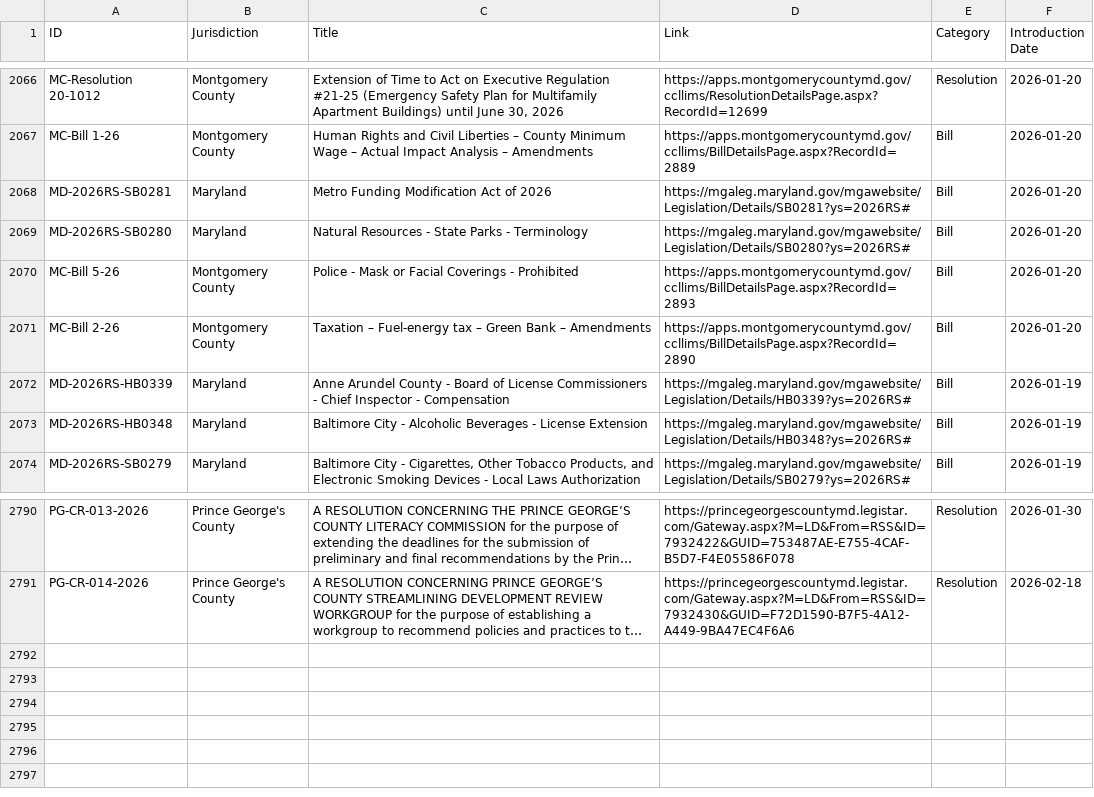
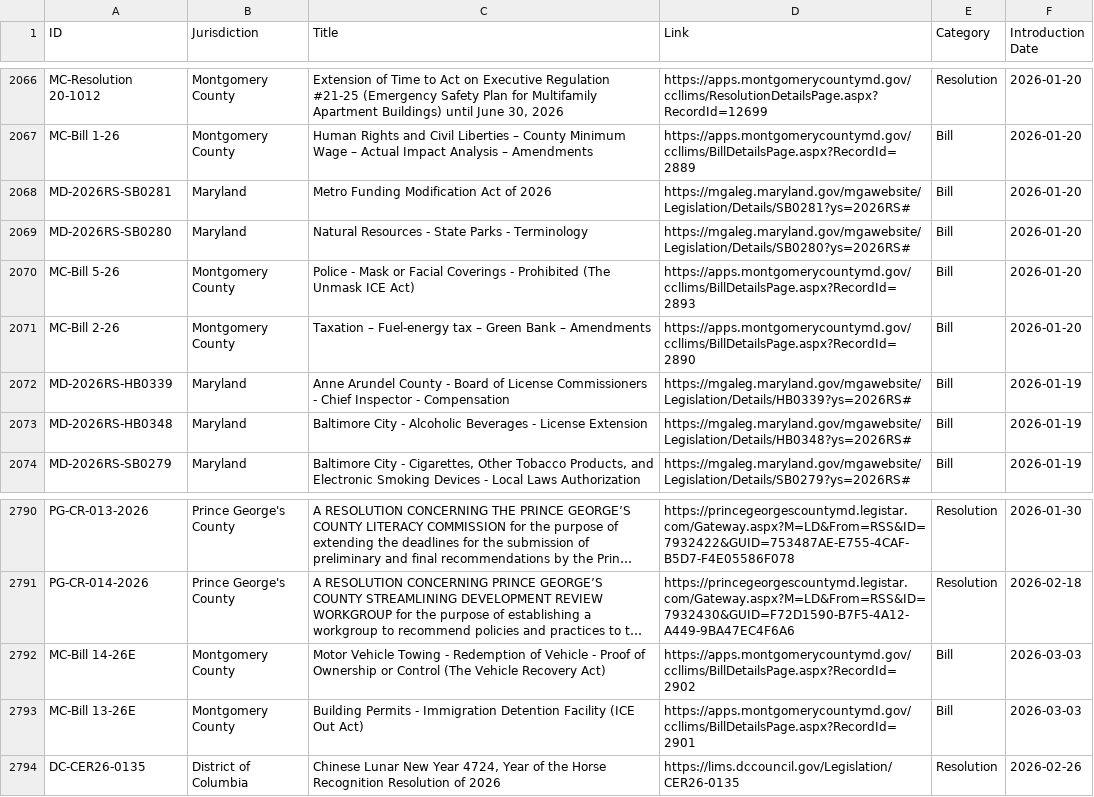
Before and after one commit to SuperAuguste/metro-dc-legislation-thing, a CSV file: data.csv, drawn as a sheet; only a part is shown, gaps mark what is left out; long unchanged cells end in …; the diff names each change by its address in the sheet, - before the commit and + after, or states it on an @@ line.

```diff
--- a/data.csv
+++ b/data.csv
-C2070 (Title): …- Prohibited
+C2070 (Title): …- Prohibited (The Unmask ICE Act)
+row 2792: MC-Bill 14-26E | Montgomery County | Motor Vehicle Towing - Redemption of Vehicle - Proof of Ownership or Control (The Vehicle Recovery Act) | https://apps.montgomerycountymd.gov/ccllims/BillDetailsPage.aspx?RecordId=2902 | Bill | 2026-03-03
+row 2793: MC-Bill 13-26E | Montgomery County | Building Permits - Immigration Detention Facility (ICE Out Act) | https://apps.montgomerycountymd.gov/ccllims/BillDetailsPage.aspx?RecordId=2901 | Bill | 2026-03-03
+row 2794: DC-CER26-0135 | District of Columbia | Chinese Lunar New Year 4724, Year of the Horse Recognition Resolution of 2026 | https://lims.dccouncil.gov/Legislation/CER26-0135 | Resolution | 2026-02-26
```
Also changed, not shown: 1 other file.
